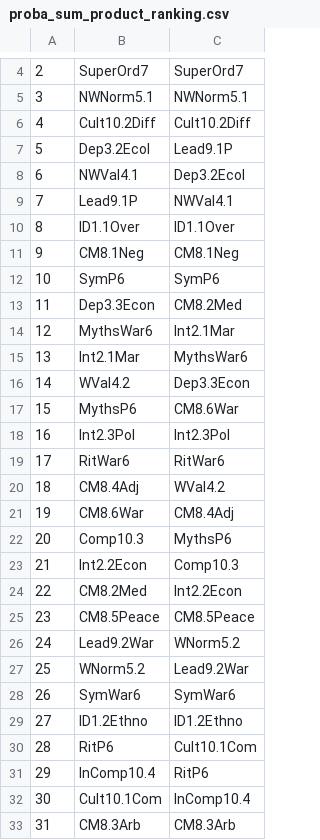
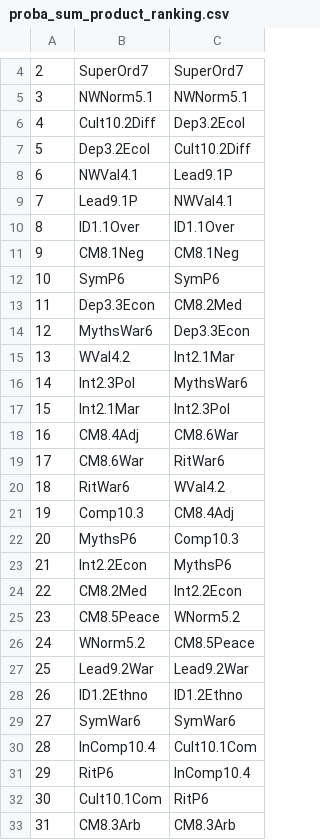
Before and after one commit to knarfamlap/Peace_System, a CSV file: proba_sum_product_ranking.csv, drawn as a sheet; only a part is shown, gaps mark what is left out; removed rows and columns are numbered as before the commit, all else as after; the diff names each change by its address in the sheet, - before the commit and + after, or states it on an @@ line.

```diff
--- a/proba_sum_product_ranking.csv
+++ b/proba_sum_product_ranking.csv
-C6: Cult10.2Diff
+C6: Dep3.2Ecol
-C7: Lead9.1P
+C7: Cult10.2Diff
-C8: Dep3.2Ecol
+C8: Lead9.1P
-C14: Int2.1Mar
+C14: Dep3.3Econ
-row 15: 13 | Int2.1Mar | MythsWar6
@@ column A renumbered between rows 15 and 31 @@
-C15: Dep3.3Econ
+C15: Int2.1Mar
-row 17: 15 | MythsP6 | CM8.6War
-C16: Int2.3Pol
+C16: MythsWar6
-row 19: 17 | RitWar6 | RitWar6
+row 17: 15 | Int2.1Mar | Int2.3Pol
-C18: WVal4.2
+C18: CM8.6War
-C19: CM8.4Adj
+C19: RitWar6
+row 20: 18 | RitWar6 | WVal4.2
-C21: MythsP6
+C21: CM8.4Adj
+row 22: 20 | MythsP6 | Comp10.3
-C23: Comp10.3
+C23: MythsP6
-C25: CM8.5Peace
+C25: WNorm5.2
+row 26: 24 | WNorm5.2 | CM8.5Peace
-C27: WNorm5.2
+C27: Lead9.2War
-row 27: 25 | WNorm5.2 | Lead9.2War
@@ row 29 moved to row 28: 26 @@
+row 30: 28 | InComp10.4 | Cult10.1Com
-C31: Cult10.1Com
+C31: InComp10.4
-row 31: 29 | InComp10.4 | RitP6
-C32: InComp10.4
+C32: RitP6
```
Also changed, not shown: product_sum_ranking.csv, 1 other file.
